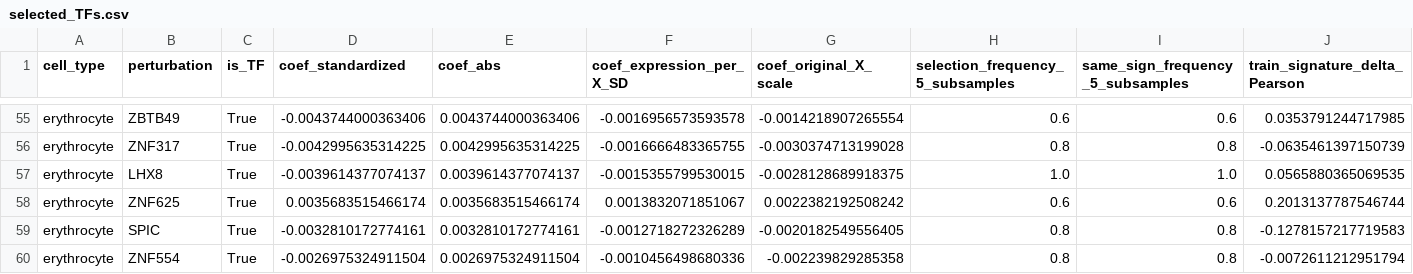
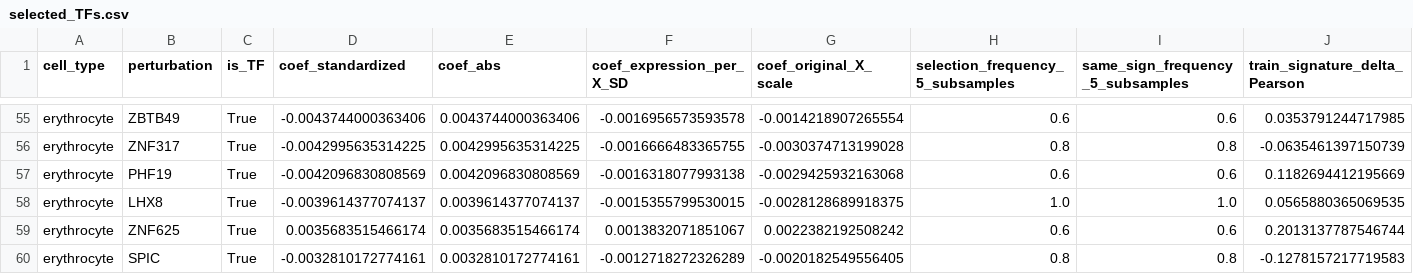
Before and after one commit to chaigang713/CODEX, a CSV file: analysis/models/selected_TFs.csv, drawn as a sheet; only a part is shown, gaps mark what is left out; the shorter side is filled out with more unchanged rows; rows hold the shown columns only; the diff covers the shown part only; the diff names each change by its address in the sheet, - before the commit and + after, or states it on an @@ line.

```diff
--- a/analysis/models/selected_TFs.csv
+++ b/analysis/models/selected_TFs.csv
+row 57: erythrocyte | PHF19 | True | -0.0042096830808569 | 0.0042096830808569 | -0.0016318077993138 | -0.0029425932163068 | 0.6 | 0.6 | 0.1182694412195669
```
Also changed, not shown: 4 added rows elsewhere in this file, analysis/models/TF_cross_cell_summary.csv, analysis/models/test_metrics.csv, 15 other files.
